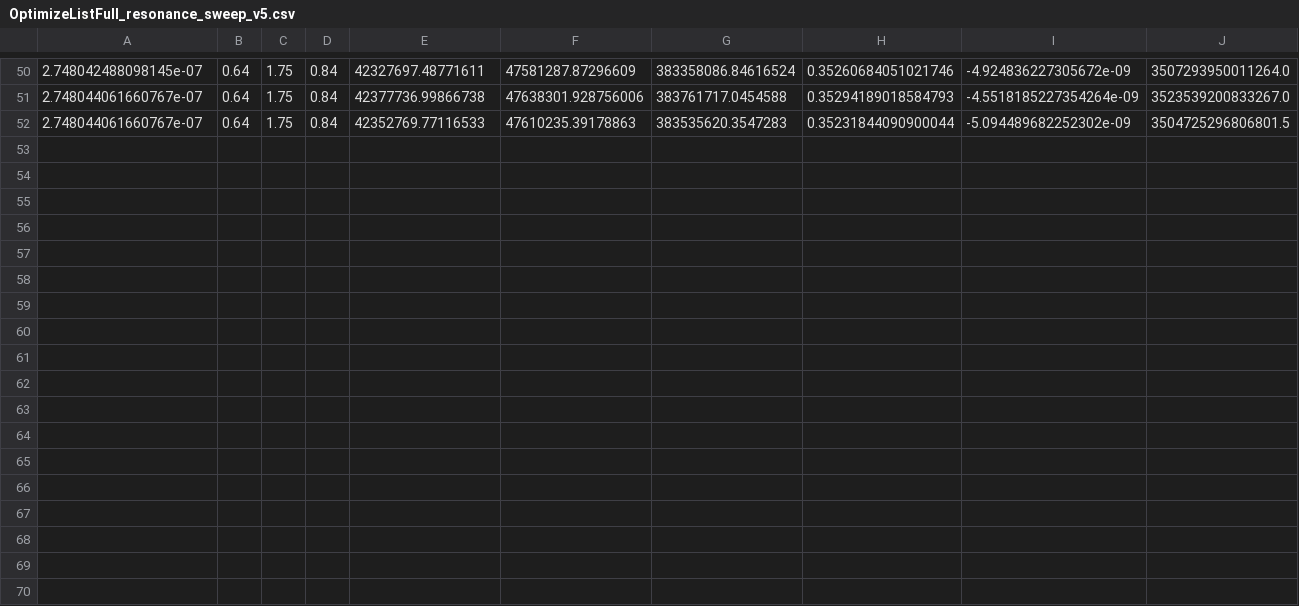
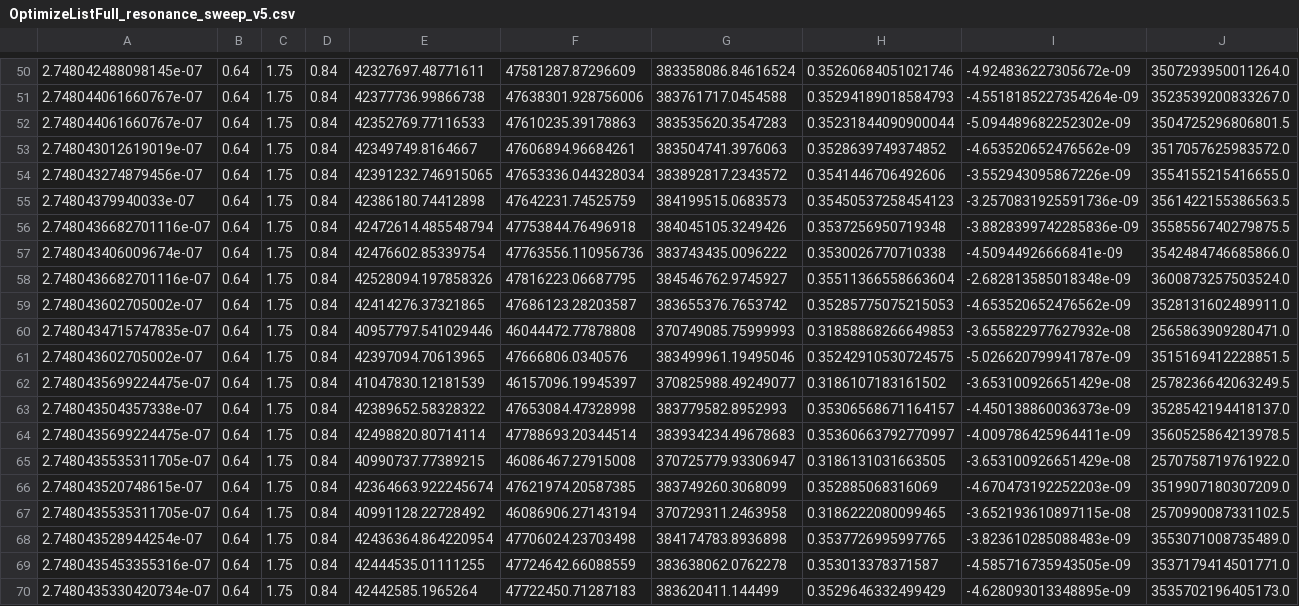
Before and after one commit to ChangJIN777/waveguide_SiC_sim, a CSV file: sim_data/OptimizeListFull_resonance_sweep_v5.csv, drawn as a sheet; only a part is shown, gaps mark what is left out; the diff names each change by its address in the sheet, - before the commit and + after, or states it on an @@ line.

Commit message:
sweeping the lattice constant

```diff
--- a/sim_data/OptimizeListFull_resonance_sweep_v5.csv
+++ b/sim_data/OptimizeListFull_resonance_sweep_v5.csv
+row 53: 2.748043012619019e-07 | 0.64 | 1.75 | 0.84 | 42349749.8164667 | 47606894.96684261 | 383504741.3976063 | 0.3528639749374852 | -4.653520652476562e-09 | 3517057625983572.0
+row 54: 2.748043274879456e-07 | 0.64 | 1.75 | 0.84 | 42391232.746915065 | 47653336.044328034 | 383892817.2343572 | 0.3541446706492606 | -3.552943095867226e-09 | 3554155215416655.0
+row 55: 2.74804379940033e-07 | 0.64 | 1.75 | 0.84 | 42386180.74412898 | 47642231.74525759 | 384199515.0683573 | 0.35450537258454123 | -3.2570831925591736e-09 | 3561422155386563.5
+row 56: 2.7480436682701116e-07 | 0.64 | 1.75 | 0.84 | 42472614.485548794 | 47753844.76496918 | 384045105.3249426 | 0.3537256950719348 | -3.8828399742285836e-09 | 3558556740279875.5
+row 57: 2.748043406009674e-07 | 0.64 | 1.75 | 0.84 | 42476602.85339754 | 47763556.110956736 | 383743435.0096222 | 0.3530026770710338 | -4.50944926666841e-09 | 3542484746685866.0
+row 58: 2.7480436682701116e-07 | 0.64 | 1.75 | 0.84 | 42528094.197858326 | 47816223.06687795 | 384546762.9745927 | 0.35511366558663604 | -2.682813585018348e-09 | 3600873257503524.0
+row 59: 2.748043602705002e-07 | 0.64 | 1.75 | 0.84 | 42414276.37321865 | 47686123.28203587 | 383655376.7653742 | 0.35285775075215053 | -4.653520652476562e-09 | 3528131602489911.0
+row 60: 2.7480434715747835e-07 | 0.64 | 1.75 | 0.84 | 40957797.541029446 | 46044472.77878808 | 370749085.75999993 | 0.31858868266649853 | -3.655822977627932e-08 | 2565863909280471.0
+row 61: 2.748043602705002e-07 | 0.64 | 1.75 | 0.84 | 42397094.70613965 | 47666806.0340576 | 383499961.19495046 | 0.35242910530724575 | -5.026620799941787e-09 | 3515169412228851.5
+row 62: 2.7480435699224475e-07 | 0.64 | 1.75 | 0.84 | 41047830.12181539 | 46157096.19945397 | 370825988.49249077 | 0.3186107183161502 | -3.653100926651429e-08 | 2578236642063249.5
+row 63: 2.748043504357338e-07 | 0.64 | 1.75 | 0.84 | 42389652.58328322 | 47653084.47328998 | 383779582.8952993 | 0.35306568671164157 | -4.450138860036373e-09 | 3528542194418137.0
+row 64: 2.7480435699224475e-07 | 0.64 | 1.75 | 0.84 | 42498820.80714114 | 47788693.20344514 | 383934234.49678683 | 0.35360663792770997 | -4.009786425964411e-09 | 3560525864213978.5
+row 65: 2.7480435535311705e-07 | 0.64 | 1.75 | 0.84 | 40990737.77389215 | 46086467.27915008 | 370725779.93306947 | 0.3186131031663505 | -3.653100926651429e-08 | 2570758719761922.0
+row 66: 2.748043520748615e-07 | 0.64 | 1.75 | 0.84 | 42364663.922245674 | 47621974.20587385 | 383749260.3068099 | 0.352885068316069 | -4.670473192252203e-09 | 3519907180307209.0
+row 67: 2.7480435535311705e-07 | 0.64 | 1.75 | 0.84 | 40991128.22728492 | 46086906.27143194 | 370729311.2463958 | 0.3186222080099465 | -3.652193610897115e-08 | 2570990087331102.5
+row 68: 2.748043528944254e-07 | 0.64 | 1.75 | 0.84 | 42436364.864220954 | 47706024.23703498 | 384174783.8936898 | 0.3537726995997765 | -3.823610285088483e-09 | 3553071008735489.0
+row 69: 2.7480435453355316e-07 | 0.64 | 1.75 | 0.84 | 42444535.01111255 | 47724642.66088559 | 383638062.0762278 | 0.353013378371587 | -4.585716735943505e-09 | 3537179414501771.0
+row 70: 2.7480435330420734e-07 | 0.64 | 1.75 | 0.84 | 42442585.1965264 | 47722450.71287183 | 383620411.144499 | 0.3529646332499429 | -4.628093013348895e-09 | 3535702196405173.0
```
Also changed, not shown: 1 other file.
